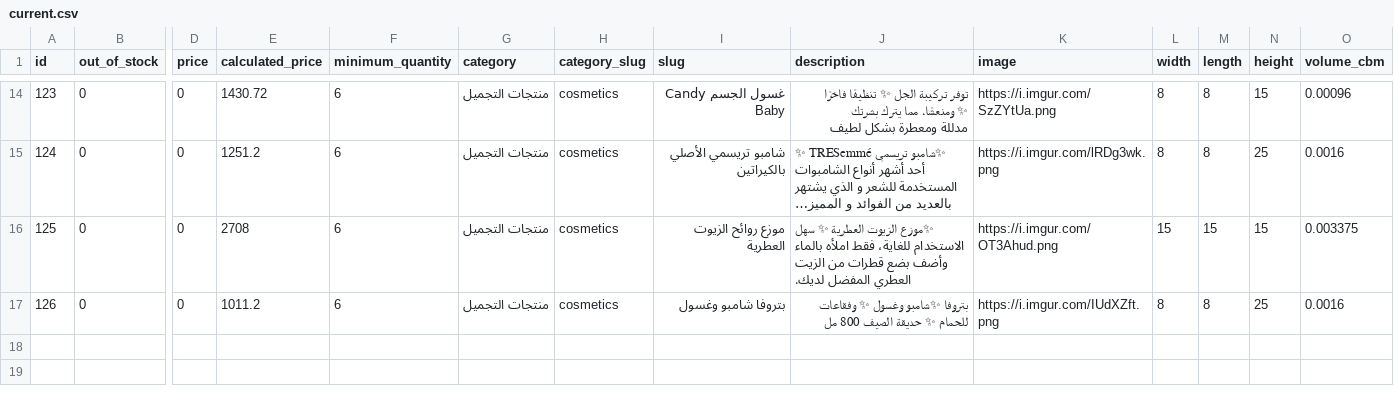
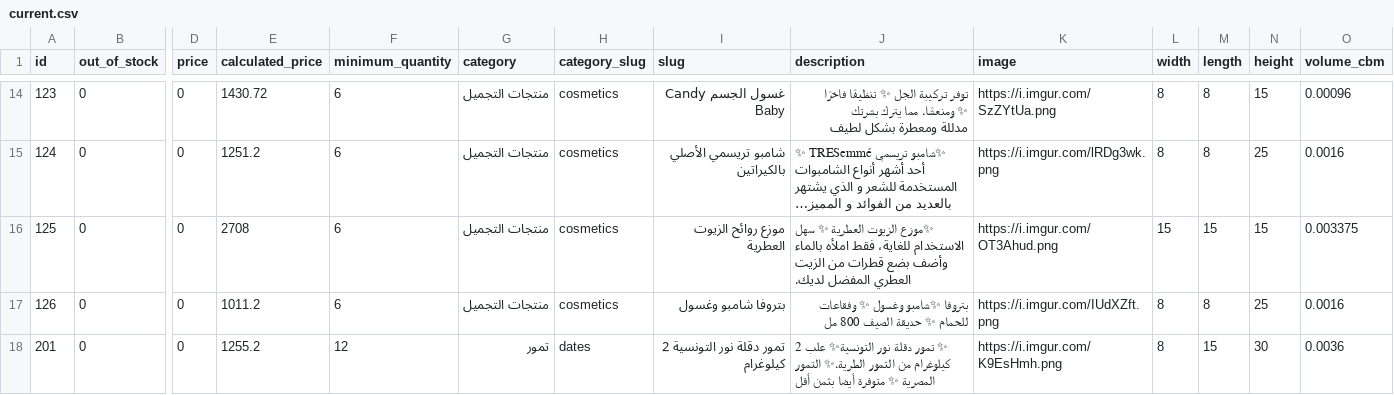
Before and after one commit to moolsbytheway/bazarcasa.ma, a CSV file: products/current.csv, drawn as a sheet; only a part is shown, gaps mark what is left out; long unchanged cells end in …; rows hold the shown columns only; the diff names each change by its address in the sheet, - before the commit and + after, or states it on an @@ line.

```diff
--- a/products/current.csv
+++ b/products/current.csv
+row 18: 201 | 0 | 0 | 1255.2 | 12 | تمور | dates | تمور دقلة نور التونسية 2 كيلوغرام | ✨ تمور دقلة نور التونسية✨ علب 2 كيلوغرام من التمور الطرية،✨ التمور المصرية ✨ متوفرة أيضا بثمن أقل | https://i.imgur.com/K9EsHmh.png | 8 | 15 | 30 | 0.0036
```
